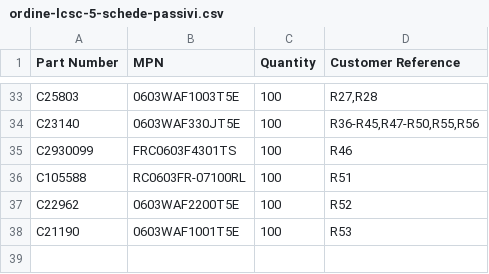
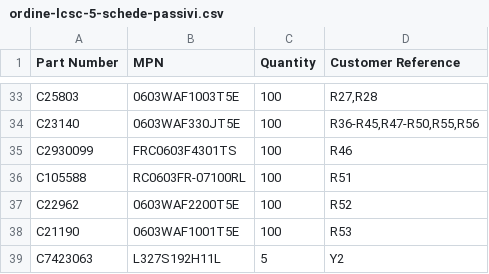
Before and after one commit to manvalan/DigiRadio, a CSV file: Hardware-v2/bom/output/ordine-lcsc-5-schede-passivi.csv, drawn as a sheet; only a part is shown, gaps mark what is left out.

```diff
--- a/Hardware-v2/bom/output/ordine-lcsc-5-schede-passivi.csv
+++ b/Hardware-v2/bom/output/ordine-lcsc-5-schede-passivi.csv
@@ -38 +38,2 @@ C22962,0603WAF2200T5E,100,R52
 C21190,0603WAF1001T5E,100,R53
+C7423063,L327S192H11L,5,Y2
```
Also changed, not shown: Hardware-v2/bom/output/digiradio-batch2-bom-economica-1-schede.csv, Hardware-v2/bom/output/digiradio-batch2-bom-economica-5-schede-passivi.csv, 11 other files.
